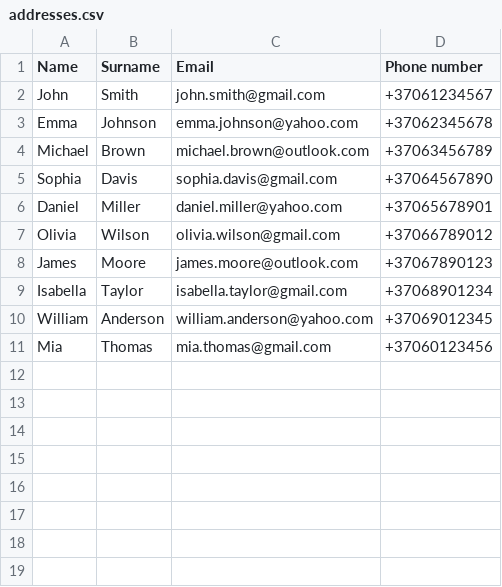
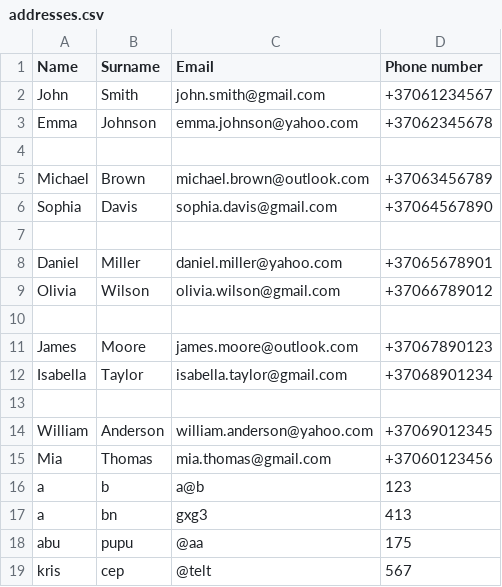
Before and after one commit to KristyzZ/Linked-list-address-book, a CSV file: addresses.csv, drawn as a sheet; the diff names each change by its address in the sheet, - before the commit and + after, or states it on an @@ line.

```diff
--- a/addresses.csv
+++ b/addresses.csv
+row 4: (empty)
+row 7: (empty)
+row 10: (empty)
+row 13: (empty)
+row 16: a | b | a@b | 123
+row 17: a | bn | gxg3 | 413
+row 18: abu | pupu | @aa | 175
+row 19: kris | cep | @telt | 567
```
Also changed, not shown: 2 other files.
